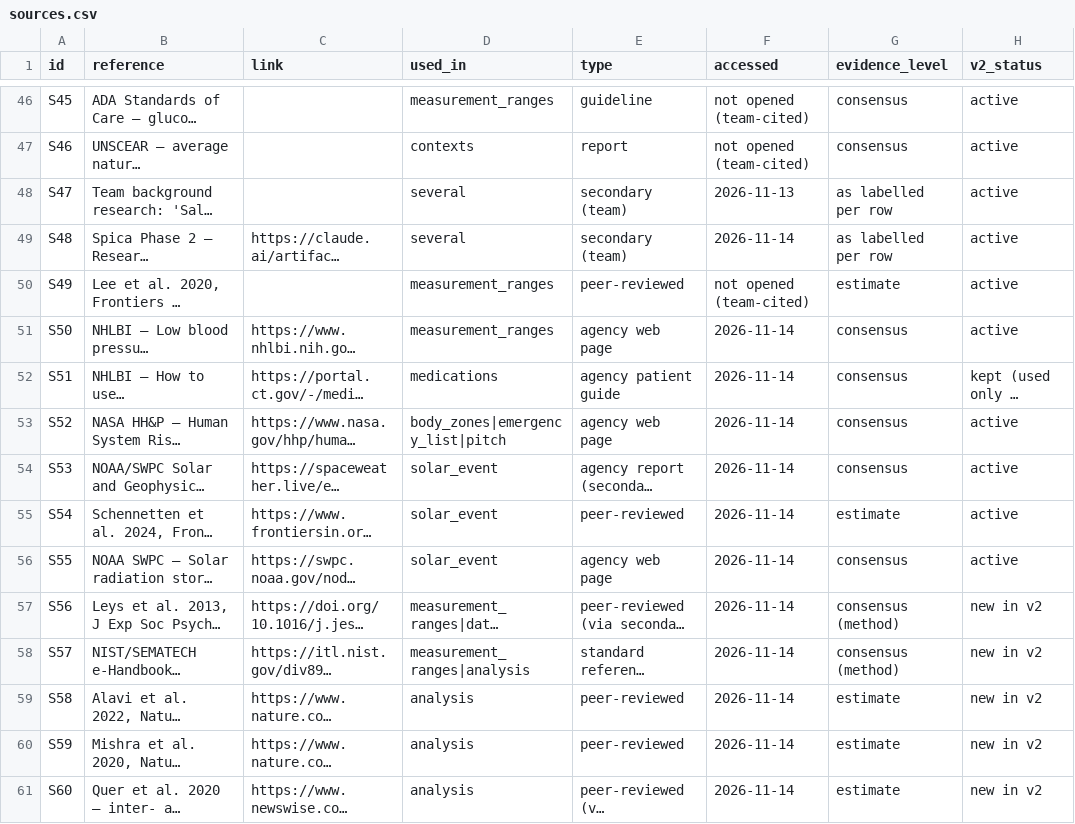
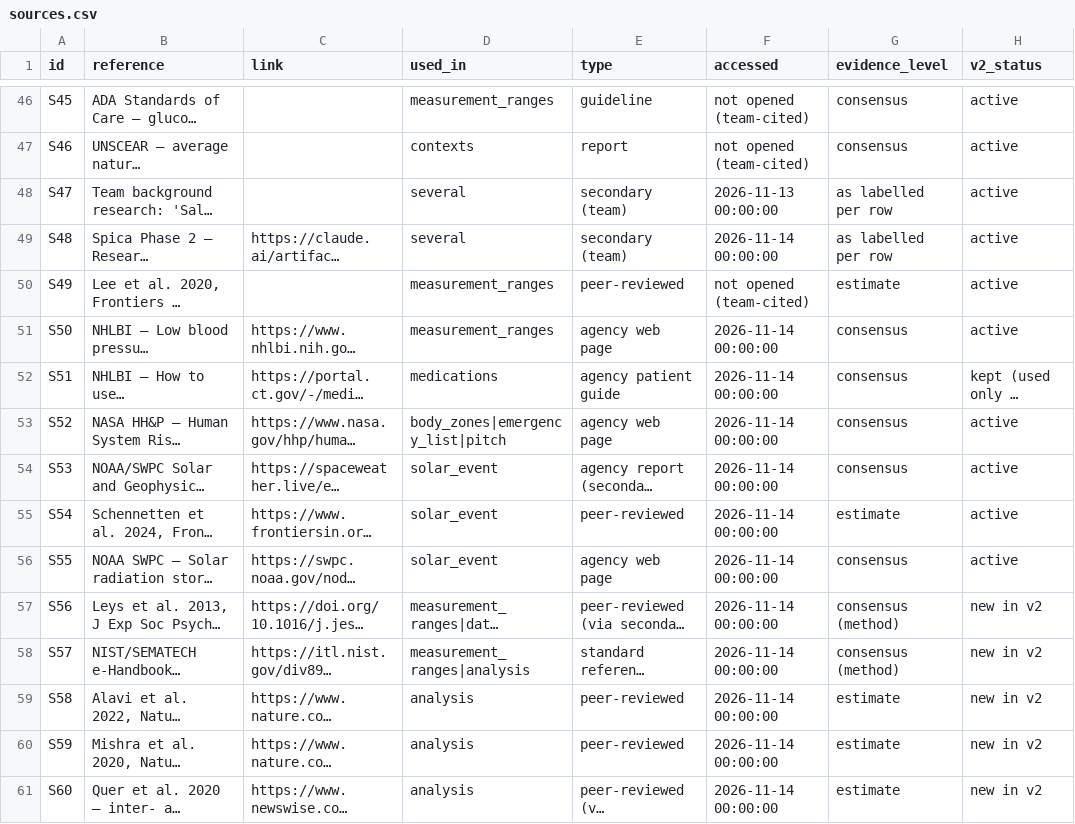
Before and after one commit to Abejandr4/Maia, a CSV file: src/data/sources.csv, drawn as a sheet; only a part is shown, gaps mark what is left out; long unchanged cells end in …; the diff covers the shown part only; the diff names each change by its address in the sheet, - before the commit and + after, or states it on an @@ line.

```diff
--- a/src/data/sources.csv
+++ b/src/data/sources.csv
-F48 (accessed): 2026-11-13
+F48 (accessed): 2026-11-13 00:00:00
-F49 (accessed): 2026-11-14
+F49 (accessed): 2026-11-14 00:00:00
-F51:F61 (accessed): 2026-11-14
+F51:F61 (accessed): 2026-11-14 00:00:00
```
Also changed, not shown: 1 added row and 53 edited cells elsewhere in this file, src/data/alert_recipients.csv, src/data/alert_types.csv, 19 other files.
